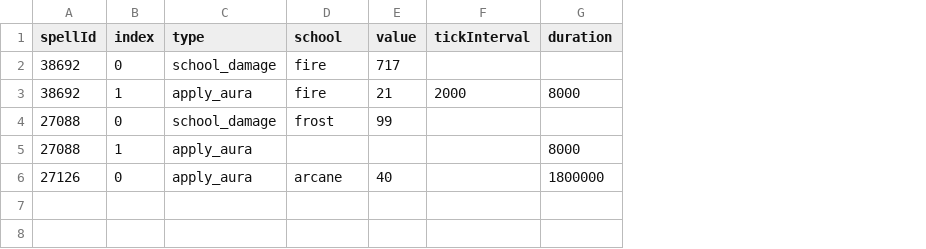
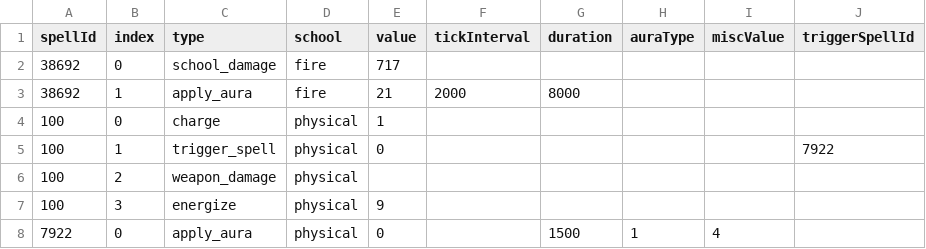
Before and after one commit to jsn4ke/skill-go, a CSV file: skill-go/server/data/spell_effects.csv, drawn as a sheet; removed rows and columns are numbered as before the commit, all else as after; the diff names each change by its address in the sheet, - before the commit and + after, or states it on an @@ line.

Commit message:
feat: warrior Charge with rage system + cleanup unused spells
- Implement Charge (spell 100): charge displacement, trigger_spell stun (7922),
  weapon damage, energize 9 rage via CSV-driven effects
- Add rage resource system (Unit.Rage/MaxRage, PowerType on SpellInfo)
- Add SpellEffectCharge effect type with teleport handler
- Add casterGuid to cast API for multi-unit caster support
- Fix trigger_spell handler (remove recorder.Reset that wiped cooldown events)
- Fix CSV loader: powerType/rangeYards column order, energize value semantics
- Remove unused Frost Nova (27088) and Arcane Intellect (27126) from CSV
- Frontend: caster dropdown selector, charge sprint animation, rage bar

```diff
--- a/skill-go/server/data/spell_effects.csv
+++ b/skill-go/server/data/spell_effects.csv
+column H (auraType), empty
+column I (miscValue), empty
+column J (triggerSpellId), empty
-row 4: 27088 | 0 | school_damage | frost | 99
-row 5: 27088 | 1 | apply_aura |  |  |  | 8000
-row 6: 27126 | 0 | apply_aura | arcane | 40 |  | 1800000
+row 4: 100 | 0 | charge | physical | 1
+row 5: 100 | 1 | trigger_spell | physical | 0 |  |  |  |  | 7922
+row 6: 100 | 2 | weapon_damage | physical
+row 7: 100 | 3 | energize | physical | 9
+row 8: 7922 | 0 | apply_aura | physical | 0 |  | 1500 | 1 | 4
```
Also changed, not shown: 29 other files.
